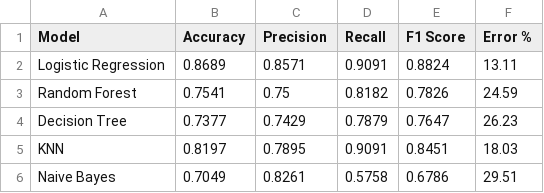
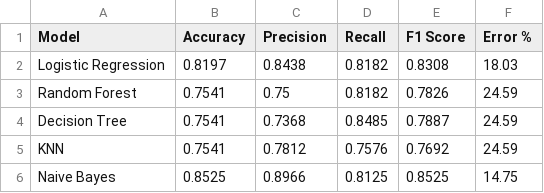
Before and after one commit to alihatem05/DATA-MINING, a CSV file: outputs/models_comparison.csv, drawn as a sheet.

```diff
--- a/outputs/models_comparison.csv
+++ b/outputs/models_comparison.csv
@@ -1,6 +1,6 @@
 Model,Accuracy,Precision,Recall,F1 Score,Error %
-Logistic Regression,0.8689,0.8571,0.9091,0.8824,13.11
+Logistic Regression,0.8197,0.8438,0.8182,0.8308,18.03
 Random Forest,0.7541,0.75,0.8182,0.7826,24.59
-Decision Tree,0.7377,0.7429,0.7879,0.7647,26.23
-KNN,0.8197,0.7895,0.9091,0.8451,18.03
-Naive Bayes,0.7049,0.8261,0.5758,0.6786,29.51
+Decision Tree,0.7541,0.7368,0.8485,0.7887,24.59
+KNN,0.7541,0.7812,0.7576,0.7692,24.59
+Naive Bayes,0.8525,0.8966,0.8125,0.8525,14.75
```
Also changed, not shown: outputs/pred_decision_tree.csv, outputs/pred_knn.csv, 30 other files.
